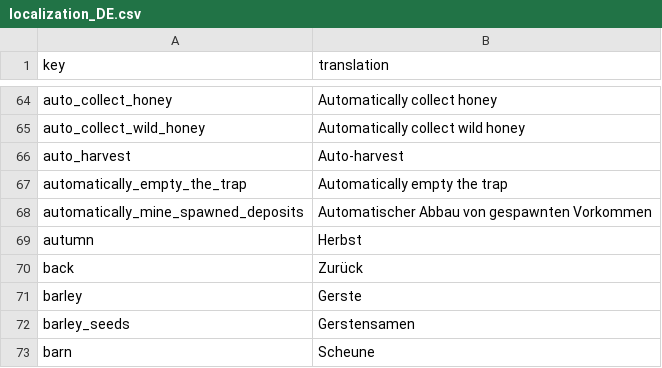
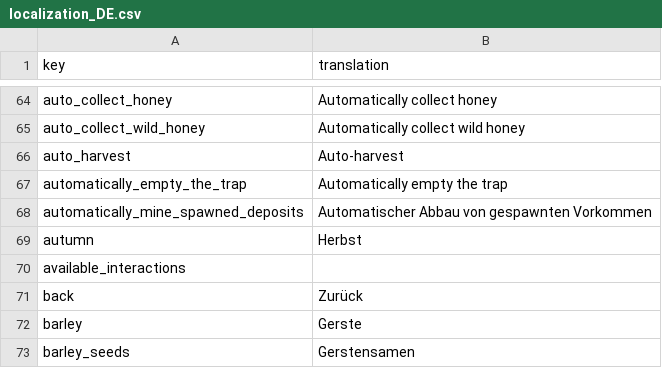
Before and after one commit to TheRickMountain/Paleon, a CSV file: Technolithic/Technolithic/Content/Localizations/localization_DE.csv, drawn as a sheet; only a part is shown, gaps mark what is left out; the shorter side is filled out with more unchanged rows; the diff names each change by its address in the sheet, - before the commit and + after, or states it on an @@ line.

```diff
--- a/Technolithic/Technolithic/Content/Localizations/localization_DE.csv
+++ b/Technolithic/Technolithic/Content/Localizations/localization_DE.csv
+row 70: available_interactions
```
Also changed, not shown: Technolithic/Technolithic/Content/Localizations/localization_EN.csv, Technolithic/Technolithic/Content/Localizations/localization_FR.csv, 37 other files.
